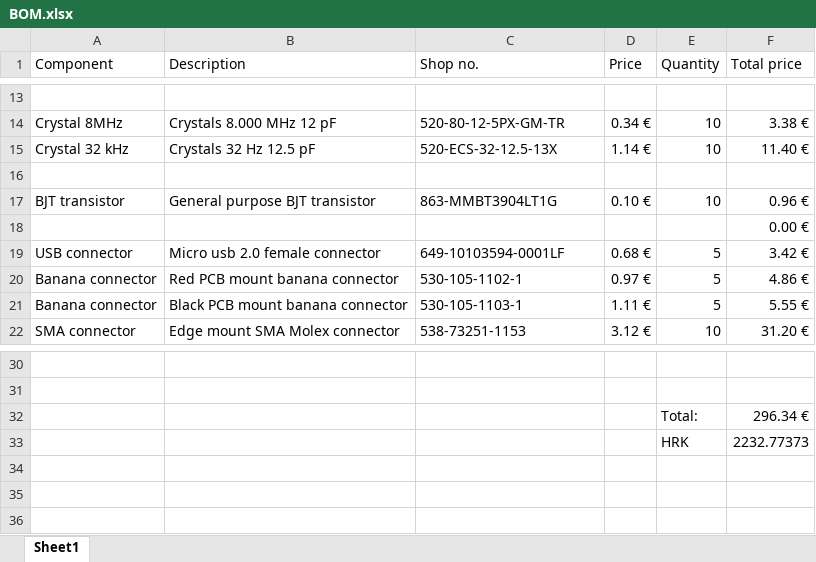
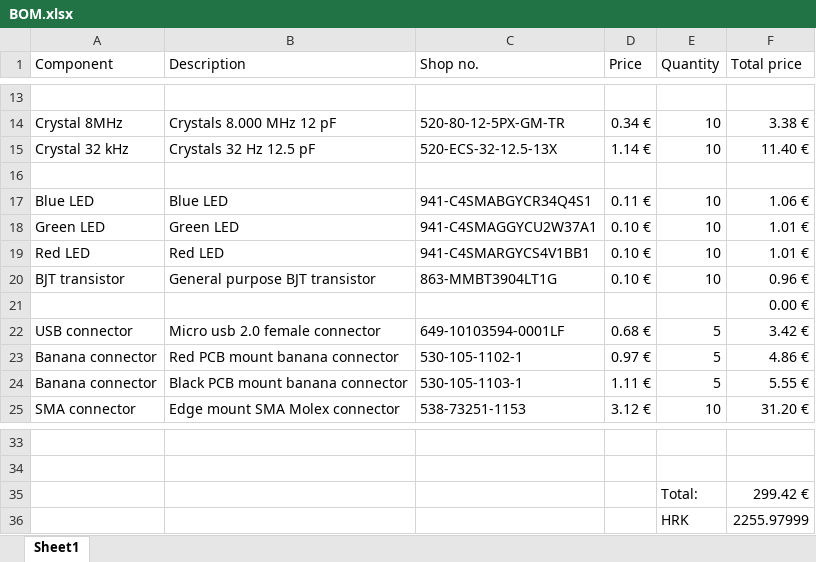
Before and after one commit to zeroth-dev/VCO, an Excel workbook: ADF5355_VCO/BOM.xlsx, sheet Sheet1, drawn as a sheet; only a part is shown, gaps mark what is left out; values as stored, in another font and other column widths than the file's, no borders; addresses are those after the commit; the diff names each change by its address in the sheet, - before the commit and + after, or states it on an @@ line.

Commit message:
Added components for LED subsystem
Added resistor values and specific resistors and LEDs to BOM for the LED subsystem

Modified .gitignore to ignore autosave file

```diff
--- a/ADF5355_VCO/BOM.xlsx (sheet Sheet1)
+++ b/ADF5355_VCO/BOM.xlsx (sheet Sheet1)
+row 17: Blue LED | Blue LED | 941-C4SMABGYCR34Q4S1 | 0.11 € | 10 | 1.06 €
+row 18: Green LED | Green LED | 941-C4SMAGGYCU2W37A1 | 0.10 € | 10 | 1.01 €
+row 19: Red LED | Red LED | 941-C4SMARGYCS4V1BB1 | 0.10 € | 10 | 1.01 €
-F35 (Total price): 296.34 €
+F35 (Total price): 299.42 €
-F36 (Total price): 2232.77373
+F36 (Total price): 2255.97999
```
Also changed, not shown: formulas that keep their value, 6 other files.
